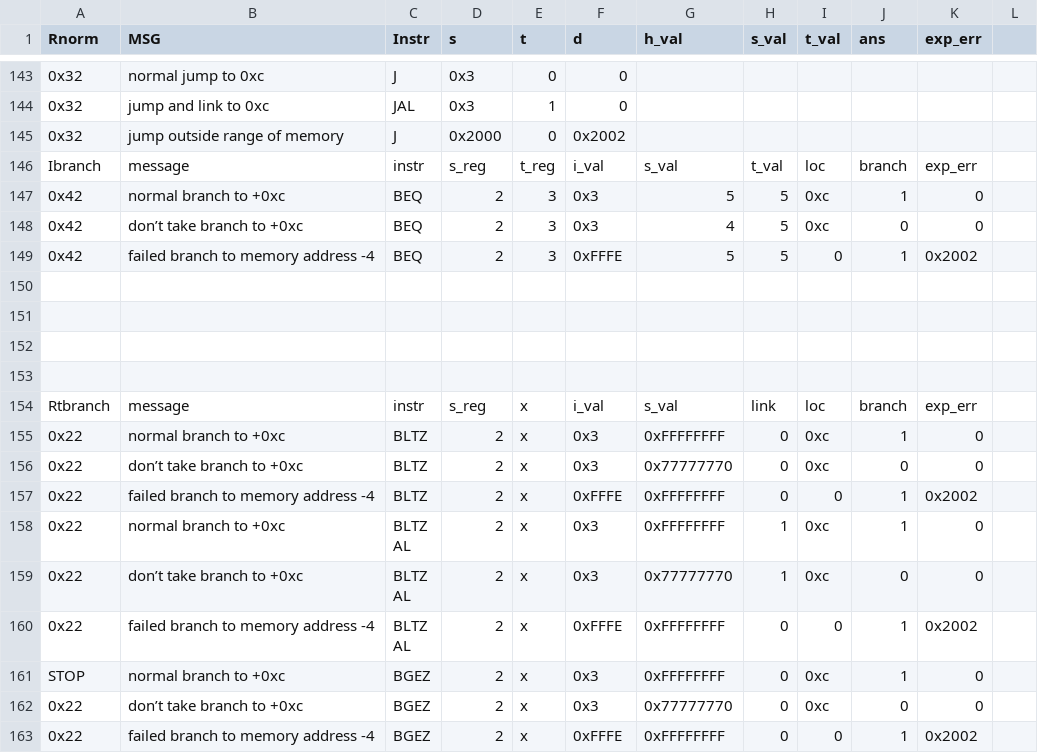
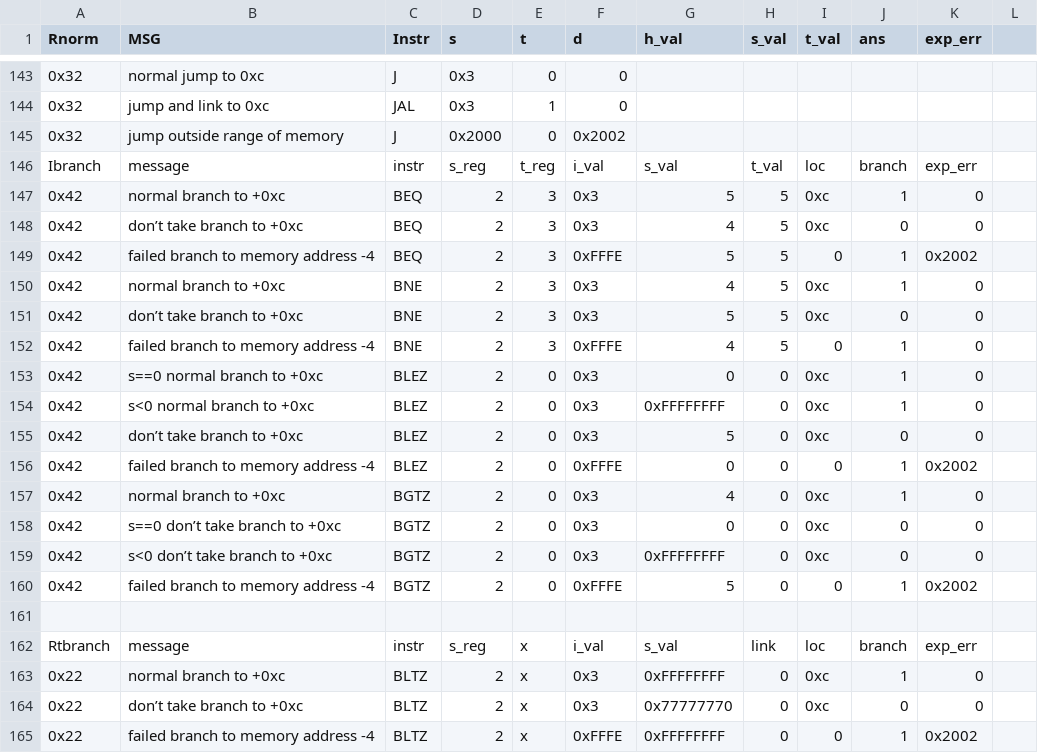
Before and after one commit to ps-george/arch2-2016-cw1, a CSV file: src/gsp14/mips_test_spec.csv, drawn as a sheet; only a part is shown, gaps mark what is left out; the shorter side is filled out with more unchanged rows; the diff names each change by its address in the sheet, - before the commit and + after, or states it on an @@ line.

Commit message:
Added branch instructions, fixed encoder

```diff
--- a/src/gsp14/mips_test_spec.csv
+++ b/src/gsp14/mips_test_spec.csv
-row 150: (empty)
+row 150: 0x42 | normal branch to +0xc | BNE | 2 | 3 | 0x3 | 4 | 5 | 0xc | 1 | 0
-row 151: (empty)
+row 151: 0x42 | don’t take branch to +0xc | BNE | 2 | 3 | 0x3 | 5 | 5 | 0xc | 0 | 0
-row 152: (empty)
+row 152: 0x42 | failed branch to memory address -4 | BNE | 2 | 3 | 0xFFFE | 4 | 5 | 0 | 1 | 0
+row 153: 0x42 | s==0 normal branch to +0xc | BLEZ | 2 | 0 | 0x3 | 0 | 0 | 0xc | 1 | 0
+row 154: 0x42 | s<0 normal branch to +0xc | BLEZ | 2 | 0 | 0x3 | 0xFFFFFFFF | 0 | 0xc | 1 | 0
+row 155: 0x42 | don’t take branch to +0xc | BLEZ | 2 | 0 | 0x3 | 5 | 0 | 0xc | 0 | 0
+row 156: 0x42 | failed branch to memory address -4 | BLEZ | 2 | 0 | 0xFFFE | 0 | 0 | 0 | 1 | 0x2002
+row 157: 0x42 | normal branch to +0xc | BGTZ | 2 | 0 | 0x3 | 4 | 0 | 0xc | 1 | 0
+row 158: 0x42 | s==0 don’t take branch to +0xc | BGTZ | 2 | 0 | 0x3 | 0 | 0 | 0xc | 0 | 0
+row 159: 0x42 | s<0 don’t take branch to +0xc | BGTZ | 2 | 0 | 0x3 | 0xFFFFFFFF | 0 | 0xc | 0 | 0
+row 160: 0x42 | failed branch to memory address -4 | BGTZ | 2 | 0 | 0xFFFE | 5 | 0 | 0 | 1 | 0x2002
```
Also changed, not shown: 1 other file.
